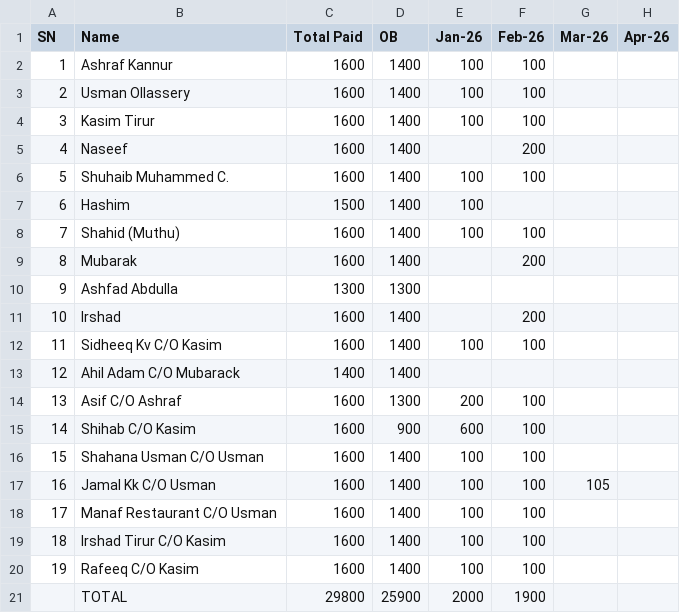
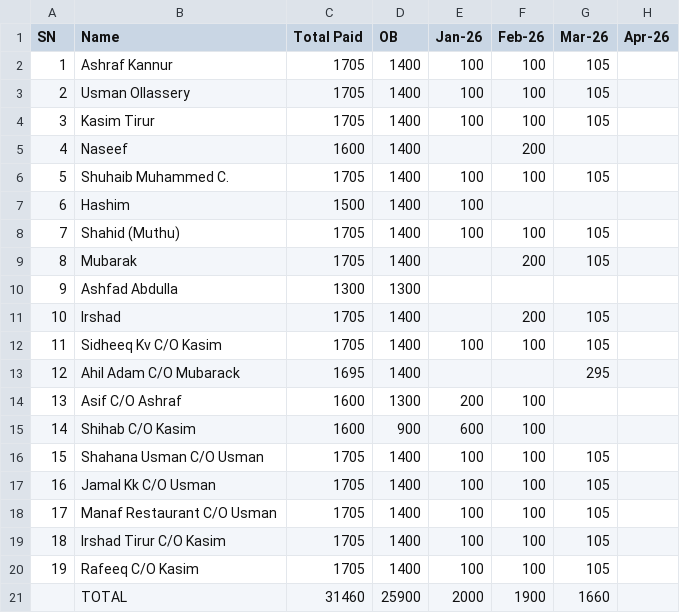
Before and after one commit to inventory-choco/avadhi-nidhi-v2, a CSV file: 2026_payments.csv, drawn as a sheet; only a part is shown; the diff names each change by its address in the sheet, - before the commit and + after, or states it on an @@ line.

Commit message:
Add Mar-26 payments; update loan records
Update 2026_payments.csv to record additional Mar-26 payments (mostly 105) and adjust individual Total Paid values and the overall TOTAL (29800 -> 31460). Update Loan.csv header and rows to include an extra trailing column and new repayment entries for several members (added/shifted Feb-26/extra repayments). These changes reflect newly received payments and updated loan repayment tracking.

```diff
--- a/2026_payments.csv
+++ b/2026_payments.csv
-C2:C4 (Total Paid): 1600
+C2:C4 (Total Paid): 1705
-G2:G4 (Mar-26): (empty)
+G2:G4 (Mar-26): 105
-C6 (Total Paid): 1600
+C6 (Total Paid): 1705
-G6 (Mar-26): (empty)
+G6 (Mar-26): 105
-C8:C9 (Total Paid): 1600
+C8:C9 (Total Paid): 1705
-G8:G9 (Mar-26): (empty)
+G8:G9 (Mar-26): 105
-C11:C12 (Total Paid): 1600
+C11:C12 (Total Paid): 1705
-G11:G12 (Mar-26): (empty)
+G11:G12 (Mar-26): 105
-C13 (Total Paid): 1400
+C13 (Total Paid): 1695
-G13 (Mar-26): (empty)
+G13 (Mar-26): 295
-C16:C20 (Total Paid): 1600
+C16:C20 (Total Paid): 1705
-G16 (Mar-26): (empty)
+G16 (Mar-26): 105
-G18:G20 (Mar-26): (empty)
+G18:G20 (Mar-26): 105
-C21 (Total Paid): 29800
+C21 (Total Paid): 31460
-G21 (Mar-26): (empty)
+G21 (Mar-26): 1660
```
Also changed, not shown: Loan.csv.
